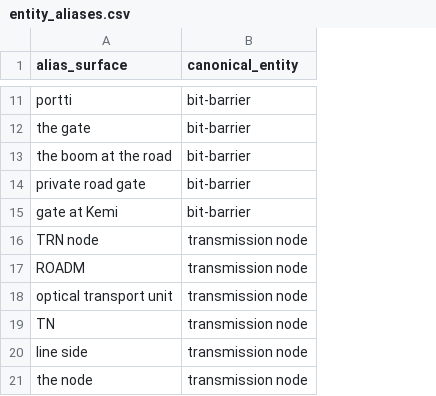
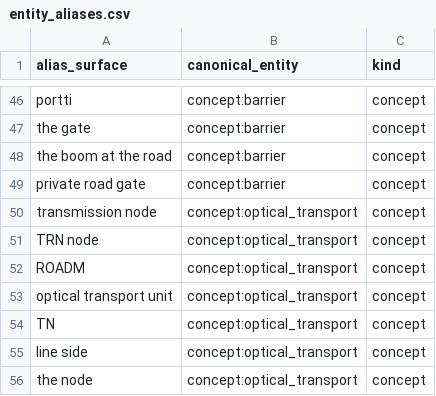
Before and after one commit to alexisselorm/pauwer_elisa_hackathon, a CSV file: mock_data/knowledge_graph/entity_aliases.csv, drawn as a sheet; only a part is shown, gaps mark what is left out; removed rows and columns are numbered as before the commit, all else as after; the diff covers the shown part only; the diff names each change by its address in the sheet, - before the commit and + after, or states it on an @@ line.

Commit message:
mock_data: align TRN-042 timeline, fix alias ids; add setup plans
- One shared TRN-042 case timeline (common.TRN042_CASE) drives alarms,
  telemetry, Teams, email, ITSM and vendor data; trace window is +/-5 days.
- entity_aliases.csv maps every alias to an entity_id or concept:<kind>,
  with a kind column; generation fails on unknown or duplicate aliases.
- docs/plans: 001 backend (FastAPI, LangGraph, Neo4j, Featherless
  embeddings) and 002 frontend (Vite, React 19, shadcn) setup plans.

```diff
--- a/mock_data/knowledge_graph/entity_aliases.csv
+++ b/mock_data/knowledge_graph/entity_aliases.csv
-column B (canonical_entity), rows 11-21: bit-barrier | bit-barrier | bit-barrier | bit-barrier | bit-barrier | transmission node | transmission node | transmission node | transmission node | transmission node | transmission node
+column B (canonical_entity), rows 46-56: concept:barrier | concept:barrier | concept:barrier | concept:barrier | concept:optical_transport | concept:optical_transport | concept:optical_transport | concept:optical_transport | concept:optical_transport | concept:optical_transport | concept:optical_transport
+column C (kind), rows 46-56: all concept
-A50 (alias_surface): gate at Kemi
+A50 (alias_surface): transmission node
```
Also changed, not shown: 24 added rows, 12 moved rows and 3 edited cells elsewhere in this file, mock_data/nms/blueeye/traps.csv, mock_data/telemetry/case_trn042_counters_hourly.csv, 31 other files.
